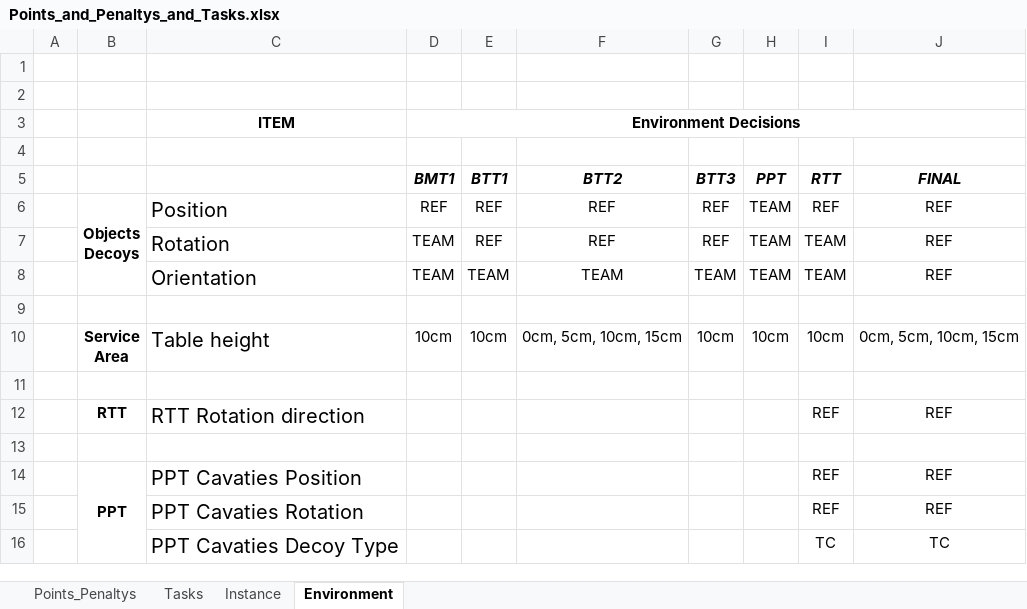
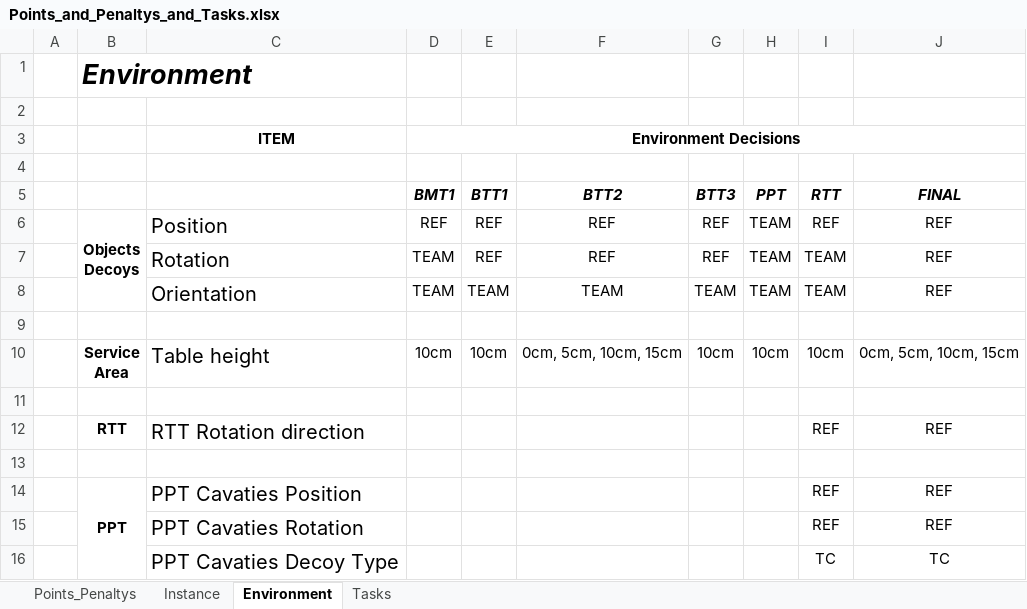
Before and after one commit to robocup-at-work/rulebook, an Excel workbook: downloads/Points_and_Penaltys_and_Tasks.xlsx, sheet Environment, drawn as a sheet; values as stored, in another font and other column widths than the file's, no borders; the diff names each change by its address in the sheet, - before the commit and + after, or states it on an @@ line.

Commit message:
Update penalty excel

```diff
--- a/downloads/Points_and_Penaltys_and_Tasks.xlsx (sheet Environment)
+++ b/downloads/Points_and_Penaltys_and_Tasks.xlsx (sheet Environment)
@@ sheet tab order changed: Points_Penaltys | Instance | Environment | Tasks @@
-B1: (empty)
+B1: Environment
```
Also changed, not shown: sheet Points_Penaltys, sheet Instance, 2 other files.
